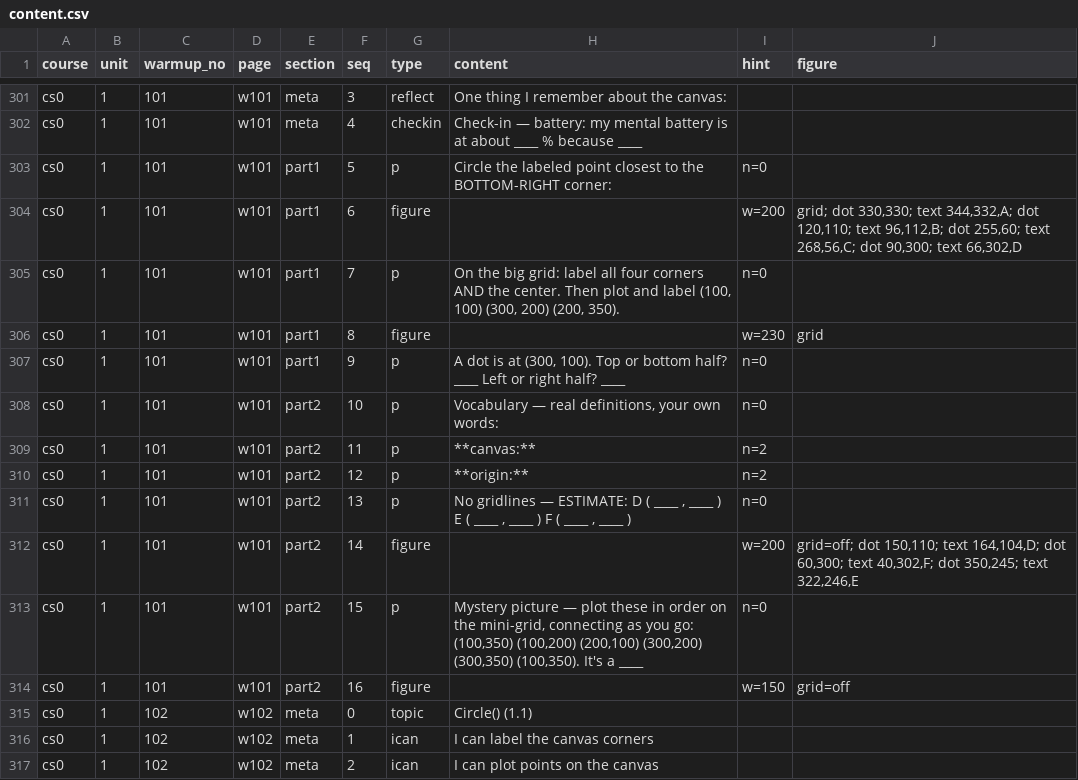
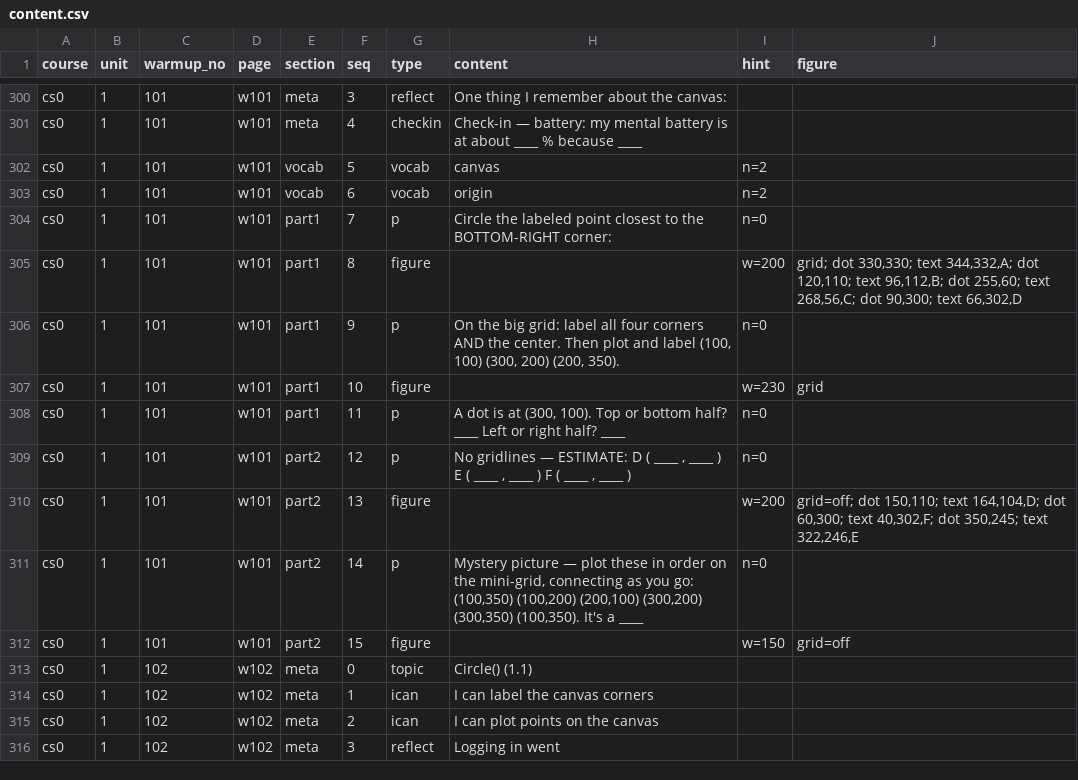
Before and after one commit to porttack/cmu-warmups, a CSV file: docs/content.csv, drawn as a sheet; only a part is shown, gaps mark what is left out; the shorter side is filled out with more unchanged rows; the diff covers the shown part only.

Commit message:
Move vocab words to were I expect them

```diff
--- a/docs/content.csv
+++ b/docs/content.csv
@@ -325,14 +324,13 @@ cs0,1,101,w101,meta,3,reflect,One thing I remember about the canvas:,,
 cs0,1,101,w101,meta,4,checkin,Check-in — battery: my mental battery is at about ____ % because ____,,
-cs0,1,101,w101,part1,5,p,Circle the labeled point closest to the BOTTOM-RIGHT corner:,n=0,
-cs0,1,101,w101,part1,6,figure,,w=200,"grid; dot 330,330; text 344,332,A; dot 120,110; text 96,112,B; dot 255,60; text 268,56,C; dot 90,300; text 66,302,D"
-cs0,1,101,w101,part1,7,p,"On the big grid: label all four corners AND the center. Then plot and label (100, 100)  (300, 200)  (200, 350).",n=0,
-cs0,1,101,w101,part1,8,figure,,w=230,grid
-cs0,1,101,w101,part1,9,p,"A dot is at (300, 100).  Top or bottom half? ____   Left or right half? ____",n=0,
-cs0,1,101,w101,part2,10,p,"Vocabulary — real definitions, your own words:",n=0,
-cs0,1,101,w101,part2,11,p,**canvas:**,n=2,
-cs0,1,101,w101,part2,12,p,**origin:**,n=2,
-cs0,1,101,w101,part2,13,p,"No gridlines — ESTIMATE:  D ( ____ , ____ )   E ( ____ , ____ )   F ( ____ , ____ )",n=0,
-cs0,1,101,w101,part2,14,figure,,w=200,"grid=off; dot 150,110; text 164,104,D; dot 60,300; text 40,302,F; dot 350,245; text 322,246,E"
-cs0,1,101,w101,part2,15,p,"Mystery picture — plot these in order on the mini-grid, connecting as you go: (100,350) (100,200) (200,100) (300,200) (300,350) (100,350).  It's a ____",n=0,
-cs0,1,101,w101,part2,16,figure,,w=150,grid=off
+cs0,1,101,w101,vocab,5,vocab,canvas,n=2,
+cs0,1,101,w101,vocab,6,vocab,origin,n=2,
+cs0,1,101,w101,part1,7,p,Circle the labeled point closest to the BOTTOM-RIGHT corner:,n=0,
+cs0,1,101,w101,part1,8,figure,,w=200,"grid; dot 330,330; text 344,332,A; dot 120,110; text 96,112,B; dot 255,60; text 268,56,C; dot 90,300; text 66,302,D"
+cs0,1,101,w101,part1,9,p,"On the big grid: label all four corners AND the center. Then plot and label (100, 100)  (300, 200)  (200, 350).",n=0,
+cs0,1,101,w101,part1,10,figure,,w=230,grid
+cs0,1,101,w101,part1,11,p,"A dot is at (300, 100).  Top or bottom half? ____   Left or right half? ____",n=0,
+cs0,1,101,w101,part2,12,p,"No gridlines — ESTIMATE:  D ( ____ , ____ )   E ( ____ , ____ )   F ( ____ , ____ )",n=0,
+cs0,1,101,w101,part2,13,figure,,w=200,"grid=off; dot 150,110; text 164,104,D; dot 60,300; text 40,302,F; dot 350,245; text 322,246,E"
+cs0,1,101,w101,part2,14,p,"Mystery picture — plot these in order on the mini-grid, connecting as you go: (100,350) (100,200) (200,100) (300,200) (300,350) (100,350).  It's a ____",n=0,
+cs0,1,101,w101,part2,15,figure,,w=150,grid=off
 cs0,1,102,w102,meta,0,topic,Circle() (1.1),,
```
Also changed, not shown: 5 added rows, 8 removed rows and 39 edited cells elsewhere in this file.
